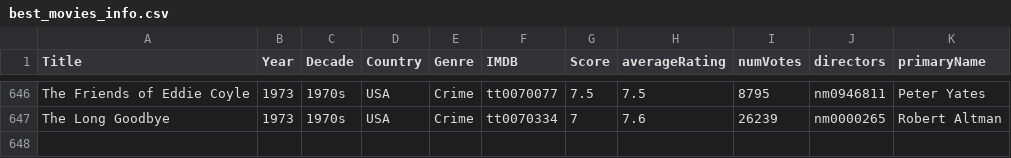
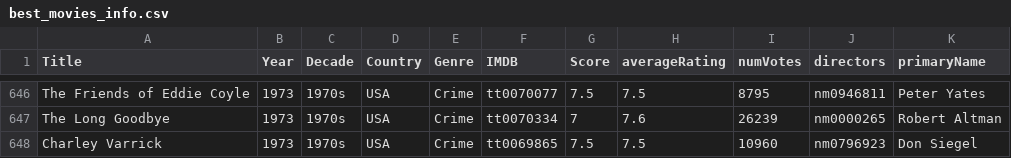
Before and after one commit to jpneto/movies, a CSV file: movies/best_movies_info.csv, drawn as a sheet; only a part is shown, gaps mark what is left out.

Commit message:
Update best_movies_info.csv

```diff
--- a/movies/best_movies_info.csv
+++ b/movies/best_movies_info.csv
@@ -647 +647,2 @@ The Friends of Eddie Coyle;1973;1970s;USA;Crime;tt0070077;7.5;7.5;8795;nm0946811
 The Long Goodbye;1973;1970s;USA;Crime;tt0070334;7;7.6;26239;nm0000265;Robert Altman
+Charley Varrick;1973;1970s;USA;Crime;tt0069865;7.5;7.5;10960;nm0796923;Don Siegel
```
